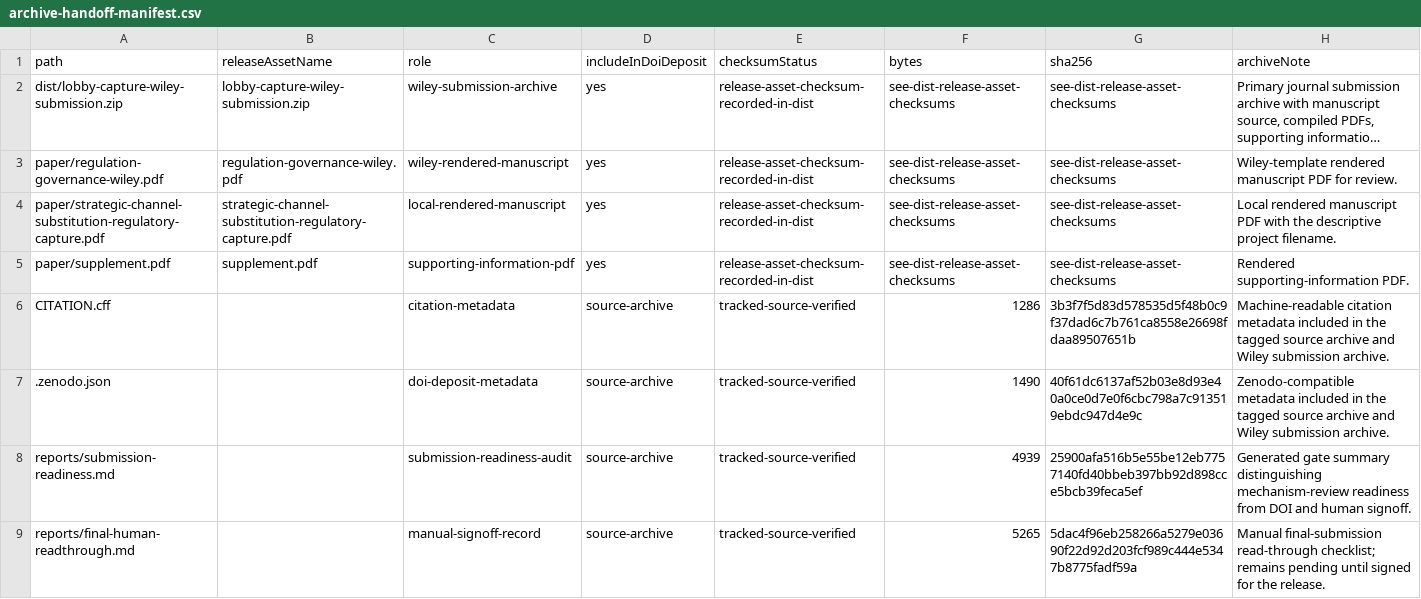
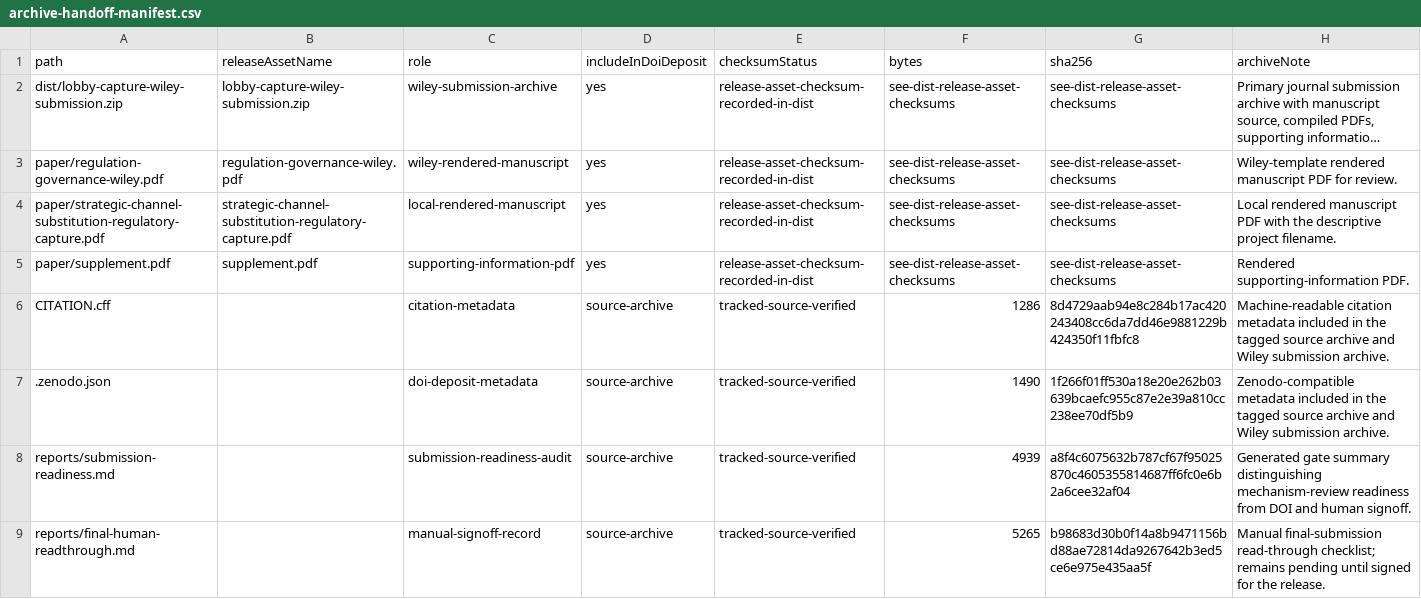
Before and after one commit to Jacoba1100254352/lobby-capture-simulator, a CSV file: reports/archive-handoff-manifest.csv, drawn as a sheet; long unchanged cells end in ….

```diff
--- a/reports/archive-handoff-manifest.csv
+++ b/reports/archive-handoff-manifest.csv
@@ -5,5 +5,5 @@ paper/strategic-channel-substitution-regulatory-capture.pdf,strategic-channel-su
 paper/supplement.pdf,supplement.pdf,supporting-information-pdf,yes,release-asset-checksum-recorded-in-dist,see-dist-release-asset-checksums,see-dist-release-asset-checksums,Rendered supporting-information PDF.
-CITATION.cff,,citation-metadata,source-archive,tracked-source-verified,1286,3b3f7f5d83d578535d5f48b0c9f37dad6c7b761ca8558e26698fdaa89507651b,Machine-readable citation metadata included in the tagged source archive and Wiley submission archive.
-.zenodo.json,,doi-deposit-metadata,source-archive,tracked-source-verified,1490,40f61dc6137af52b03e8d93e40a0ce0d7e0f6cbc798a7c913519ebdc947d4e9c,Zenodo-compatible metadata included in the tagged source archive and Wiley submission archive.
-reports/submission-readiness.md,,submission-readiness-audit,source-archive,tracked-source-verified,4939,25900afa516b5e55be12eb7757140fd40bbeb397bb92d898cce5bcb39feca5ef,Generated gate summary distinguishing mechanism-review readiness from DOI and human signoff.
-reports/final-human-readthrough.md,,manual-signoff-record,source-archive,tracked-source-verified,5265,5dac4f96eb258266a5279e03690f22d92d203fcf989c444e5347b8775fadf59a,Manual final-submission read-through checklist; remains pending until signed for the release.
+CITATION.cff,,citation-metadata,source-archive,tracked-source-verified,1286,8d4729aab94e8c284b17ac420243408cc6da7dd46e9881229b424350f11fbfc8,Machine-readable citation metadata included in the tagged source archive and Wiley submission archive.
+.zenodo.json,,doi-deposit-metadata,source-archive,tracked-source-verified,1490,1f266f01ff530a18e20e262b03639bcaefc955c87e2e39a810cc238ee70df5b9,Zenodo-compatible metadata included in the tagged source archive and Wiley submission archive.
+reports/submission-readiness.md,,submission-readiness-audit,source-archive,tracked-source-verified,4939,a8f4c6075632b787cf67f95025870c4605355814687ff6fc0e6b2a6cee32af04,Generated gate summary distinguishing mechanism-review readiness from DOI and human signoff.
+reports/final-human-readthrough.md,,manual-signoff-record,source-archive,tracked-source-verified,5265,b98683d30b0f14a8b9471156bd88ae72814da9267642b3ed5ce6e975e435aa5f,Manual final-submission read-through checklist; remains pending until signed for the release.
```
Also changed, not shown: reports/doi-deposit-readiness.csv, reports/first-wave-source-products.csv, 36 other files.
